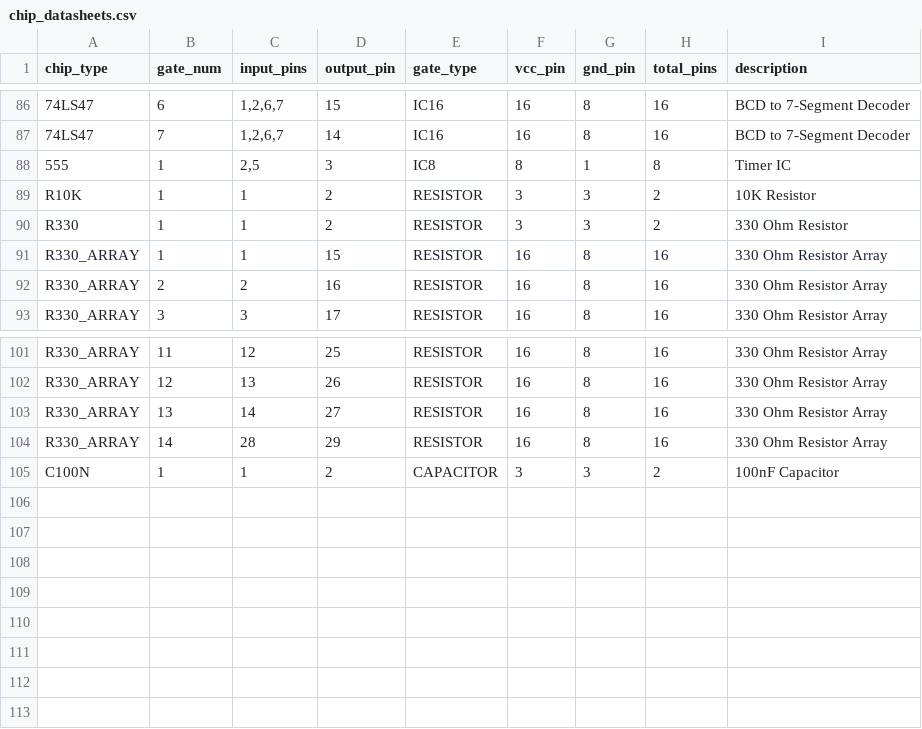
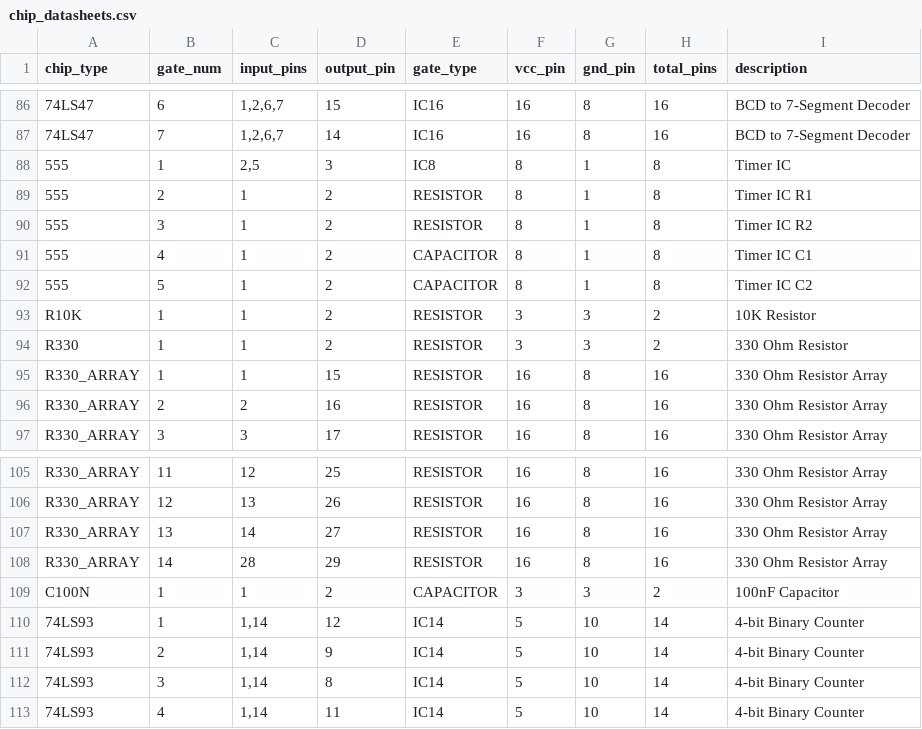
Before and after one commit to dsainvg/circuit_diagram_generator, a CSV file: I-O/chip_datasheets.csv, drawn as a sheet; only a part is shown, gaps mark what is left out; the diff names each change by its address in the sheet, - before the commit and + after, or states it on an @@ line.

```diff
--- a/I-O/chip_datasheets.csv
+++ b/I-O/chip_datasheets.csv
+row 89: 555 | 2 | 1 | 2 | RESISTOR | 8 | 1 | 8 | Timer IC R1
+row 90: 555 | 3 | 1 | 2 | RESISTOR | 8 | 1 | 8 | Timer IC R2
+row 91: 555 | 4 | 1 | 2 | CAPACITOR | 8 | 1 | 8 | Timer IC C1
+row 92: 555 | 5 | 1 | 2 | CAPACITOR | 8 | 1 | 8 | Timer IC C2
+row 110: 74LS93 | 1 | 1,14 | 12 | IC14 | 5 | 10 | 14 | 4-bit Binary Counter
+row 111: 74LS93 | 2 | 1,14 | 9 | IC14 | 5 | 10 | 14 | 4-bit Binary Counter
+row 112: 74LS93 | 3 | 1,14 | 8 | IC14 | 5 | 10 | 14 | 4-bit Binary Counter
+row 113: 74LS93 | 4 | 1,14 | 11 | IC14 | 5 | 10 | 14 | 4-bit Binary Counter
```
Also changed, not shown: I-O/connections.csv, 4 other files.
